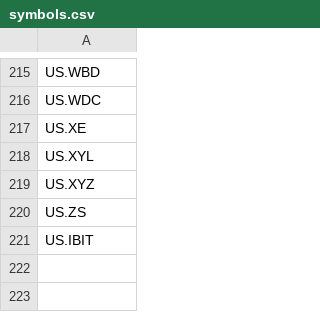
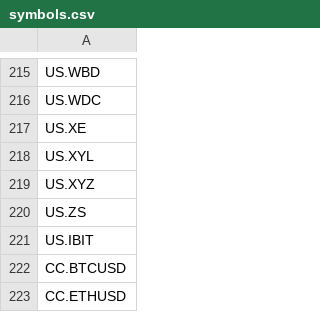
Before and after one commit to lxc200001-coder/futudatabase, a CSV file: symbols.csv, drawn as a sheet; only a part is shown, gaps mark what is left out.

```diff
--- a/symbols.csv
+++ b/symbols.csv
@@ -221 +221,3 @@ US.ZS
 US.IBIT
+CC.BTCUSD
+CC.ETHUSD
```
Also changed, not shown: 1 other file.
